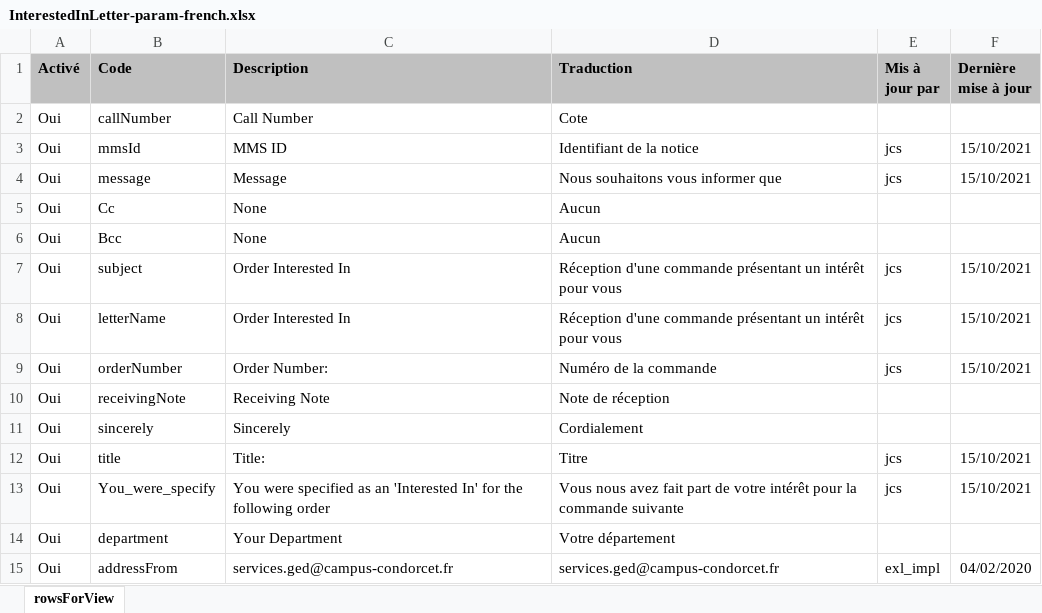
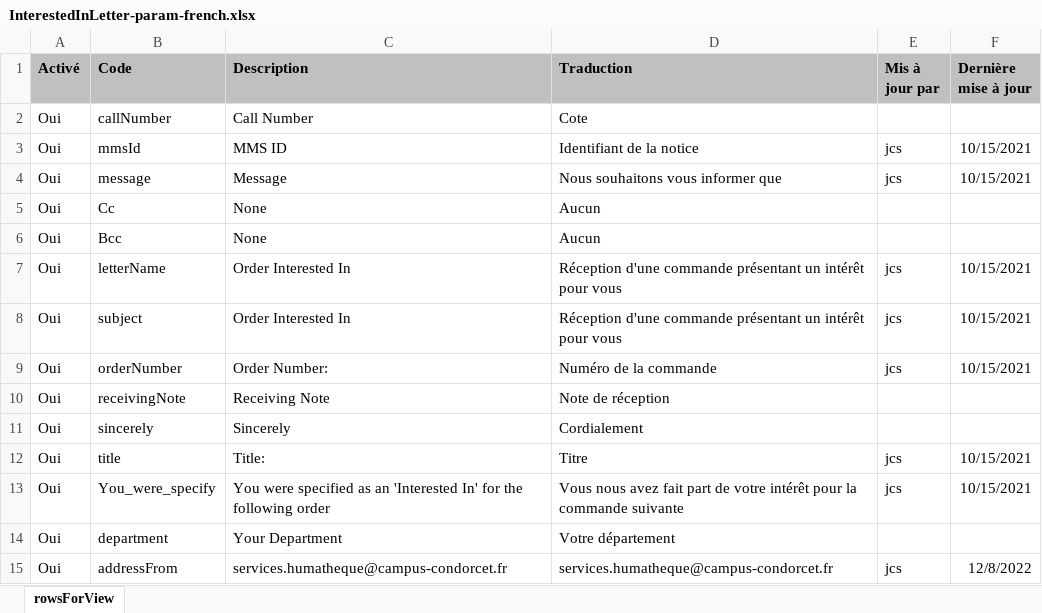
Before and after one commit to epcc-ged/LettersAlmaGED, an Excel workbook: InterestedInLetter/InterestedInLetter-param-french.xlsx, sheet rowsForView, drawn as a sheet; values as stored, in another font and other column widths than the file's, no borders; charts and pictures not drawn; removed rows and columns are numbered as before the commit, all else as after; the diff names each change by its address in the sheet, - before the commit and + after, or states it on an @@ line.

Commit message:
2022-12-08 JCS : renommage GED en Humatheque

```diff
--- a/InterestedInLetter/InterestedInLetter-param-french.xlsx (sheet rowsForView)
+++ b/InterestedInLetter/InterestedInLetter-param-french.xlsx (sheet rowsForView)
-F3:F4 (Dernière mise à jour): 15/10/2021
+F3:F4 (Dernière mise à jour): 10/15/2021
-row 7: Oui | subject | Order Interested In | Réception d'une commande présentant un intérêt pour vous | jcs | 15/10/2021
-F7 (Dernière mise à jour): 15/10/2021
+F7 (Dernière mise à jour): 10/15/2021
+row 8: Oui | subject | Order Interested In | Réception d'une commande présentant un intérêt pour vous | jcs | 10/15/2021
-F9 (Dernière mise à jour): 15/10/2021
+F9 (Dernière mise à jour): 10/15/2021
-F12:F13 (Dernière mise à jour): 15/10/2021
+F12:F13 (Dernière mise à jour): 10/15/2021
-C15 (Description): services.ged@campus-condorcet.fr
+C15 (Description): services.humatheque@campus-condorcet.fr
-D15 (Traduction): services.ged@campus-condorcet.fr
+D15 (Traduction): services.humatheque@campus-condorcet.fr
-E15 (Mis à jour par): exl_impl
+E15 (Mis à jour par): jcs
-F15 (Dernière mise à jour): 04/02/2020
+F15 (Dernière mise à jour): 12/8/2022
```
Also changed, not shown: charts or pictures.
